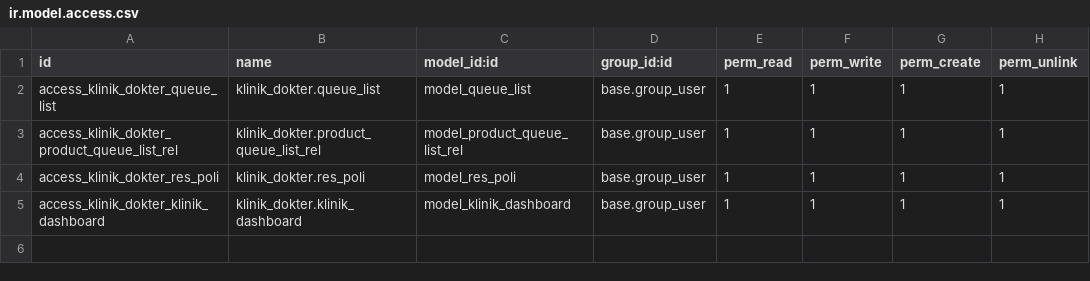
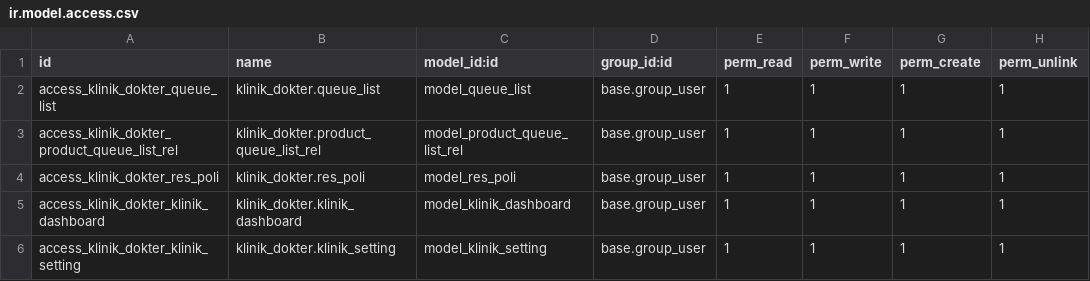
Before and after one commit to butirpadi/klinik_dokter, a CSV file: security/ir.model.access.csv, drawn as a sheet.

Commit message:
Add Klinik Seetting for default product category for poliklinik

```diff
--- a/security/ir.model.access.csv
+++ b/security/ir.model.access.csv
@@ -5 +5,2 @@ access_klinik_dokter_res_poli,klinik_dokter.res_poli,model_res_poli,base.group_u
 access_klinik_dokter_klinik_dashboard,klinik_dokter.klinik_dashboard,model_klinik_dashboard,base.group_user,1,1,1,1
+access_klinik_dokter_klinik_setting,klinik_dokter.klinik_setting,model_klinik_setting,base.group_user,1,1,1,1
```
Also changed, not shown: 6 other files.
